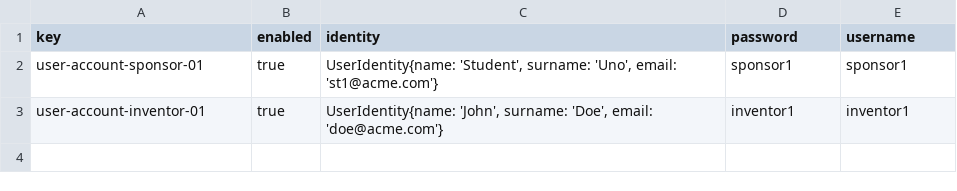
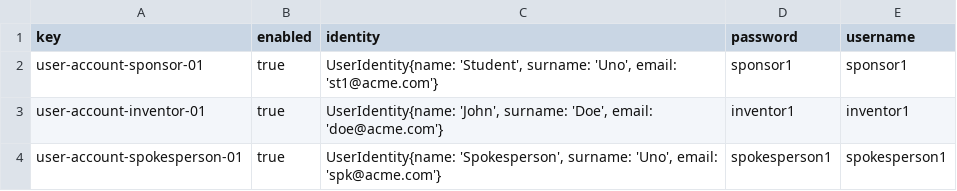
Before and after one commit to G058-DP2/Acme-Starters-C, a CSV file: src/main/resources/WEB-INF/data/errata/batch-01/user-account.csv, drawn as a sheet.

```diff
--- a/src/main/resources/WEB-INF/data/errata/batch-01/user-account.csv
+++ b/src/main/resources/WEB-INF/data/errata/batch-01/user-account.csv
@@ -3 +3,2 @@ user-account-sponsor-01,true,"UserIdentity{name: 'Student', surname: 'Uno', emai
 user-account-inventor-01,true,"UserIdentity{name: 'John', surname: 'Doe', email: 'doe@acme.com'}",inventor1,inventor1
+user-account-spokesperson-01,true,"UserIdentity{name: 'Spokesperson', surname: 'Uno', email: 'spk@acme.com'}",spokesperson1,spokesperson1
```
Also changed, not shown: src/main/resources/WEB-INF/data/sample/batch-01/campaign.csv, src/main/resources/WEB-INF/data/sample/batch-01/milestone.csv, 4 other files.
